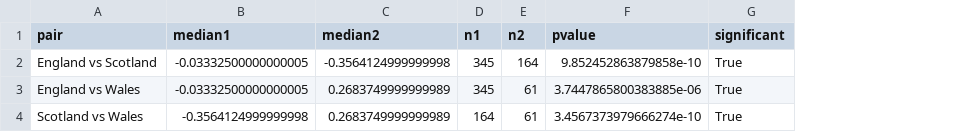
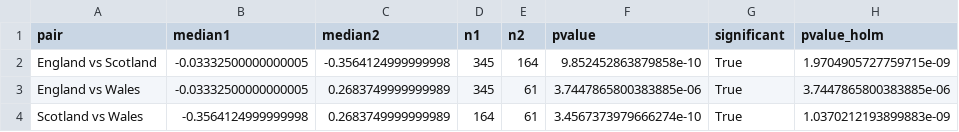
Before and after one commit to sopanpatil/dfaa-analysis, a CSV file: spatial_output/f2d_delta_flood_peak_pairwise_rcp26.csv, drawn as a sheet; the diff names each change by its address in the sheet, - before the commit and + after, or states it on an @@ line.

Commit message:
Updated for holm_adjust

```diff
--- a/spatial_output/f2d_delta_flood_peak_pairwise_rcp26.csv
+++ b/spatial_output/f2d_delta_flood_peak_pairwise_rcp26.csv
+column H (pvalue_holm), rows 2-4: 1.9704905727759715e-09 | 3.7447865800383885e-06 | 1.0370212193899883e-09
```
Also changed, not shown: spatial_output/f2d_delta_drought_dur_pairwise_rcp45.csv, spatial_output/f2d_delta_flood_peak_pairwise_rcp60.csv, 21 other files.
